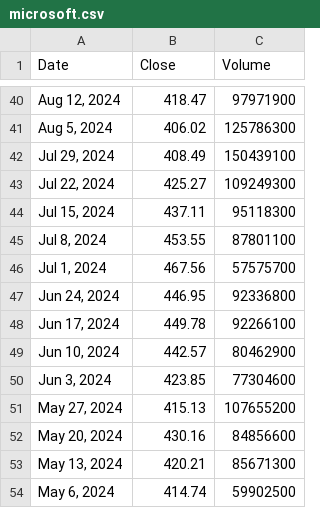
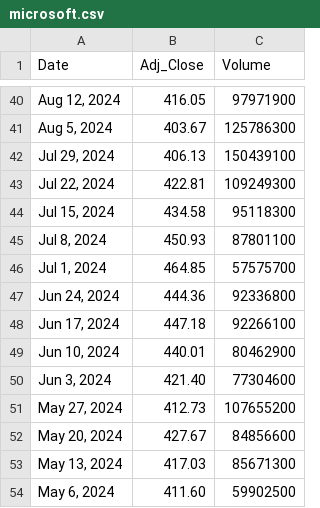
Before and after one commit to PeterXingyuZhao/Portfolio-Optimization, a CSV file: data/microsoft.csv, drawn as a sheet; only a part is shown, gaps mark what is left out; the diff covers the shown part only.

```diff
--- a/data/microsoft.csv
+++ b/data/microsoft.csv
@@ -1 +1 @@
-Date,Close,Volume
+Date,Adj_Close,Volume
@@ -40,15 +40,15 @@ Date,Close,Volume
-"Aug 12, 2024", 418.47, 97971900
-"Aug 5, 2024", 406.02, 125786300
-"Jul 29, 2024", 408.49, 150439100
-"Jul 22, 2024", 425.27, 109249300
-"Jul 15, 2024", 437.11, 95118300
-"Jul 8, 2024", 453.55, 87801100
-"Jul 1, 2024", 467.56, 57575700
-"Jun 24, 2024", 446.95, 92336800
-"Jun 17, 2024", 449.78, 92266100
-"Jun 10, 2024", 442.57, 80462900
-"Jun 3, 2024", 423.85, 77304600
-"May 27, 2024", 415.13, 107655200
-"May 20, 2024", 430.16, 84856600
-"May 13, 2024", 420.21, 85671300
-"May 6, 2024", 414.74, 59902500
+"Aug 12, 2024",416.05,97971900
+"Aug 5, 2024",403.67,125786300
+"Jul 29, 2024",406.13,150439100
+"Jul 22, 2024",422.81,109249300
+"Jul 15, 2024",434.58,95118300
+"Jul 8, 2024",450.93,87801100
+"Jul 1, 2024",464.85,57575700
+"Jun 24, 2024",444.36,92336800
+"Jun 17, 2024",447.18,92266100
+"Jun 10, 2024",440.01,80462900
+"Jun 3, 2024",421.40,77304600
+"May 27, 2024",412.73,107655200
+"May 20, 2024",427.67,84856600
+"May 13, 2024",417.03,85671300
+"May 6, 2024",411.60,59902500
```
Also changed, not shown: 27 edited cells elsewhere in this file, data/boeing.csv, 10 other files.
